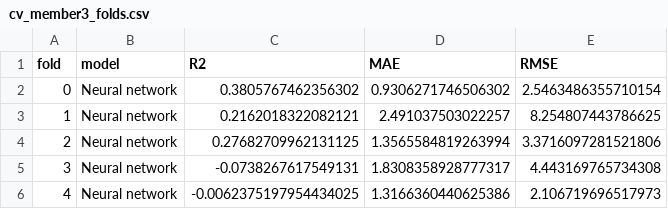
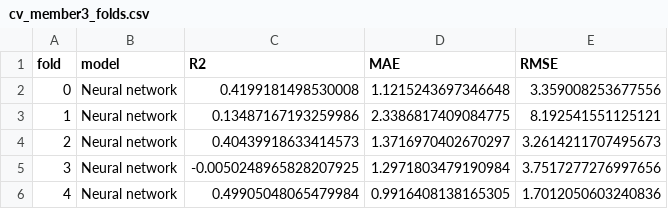
Before and after one commit to PixelAlgorithm/ML_miniproject, a CSV file: results/cv_member3_folds.csv, drawn as a sheet.

Commit message:
Regenerate results from the new cleaned dataset

```diff
--- a/results/cv_member3_folds.csv
+++ b/results/cv_member3_folds.csv
@@ -1,6 +1,6 @@
 fold,model,R2,MAE,RMSE
-0,Neural network,0.3805767462356302,0.9306271746506302,2.5463486355710154
-1,Neural network,0.2162018322082121,2.491037503022257,8.254807443786625
-2,Neural network,0.27682709962131125,1.3565584819263994,3.3716097281521806
-3,Neural network,-0.0738267617549131,1.8308358928777317,4.443169765734308
-4,Neural network,-0.0062375197954434025,1.3166360440625386,2.106719696517973
+0,Neural network,0.4199181498530008,1.1215243697346648,3.359008253677556
+1,Neural network,0.13487167193259986,2.3386817409084775,8.192541551125121
+2,Neural network,0.40439918633414573,1.3716970402670297,3.2614211707495673
+3,Neural network,-0.0050248965828207925,1.2971803479190984,3.7517277276997656
+4,Neural network,0.49905048065479984,0.9916408138165305,1.7012050603240836
```
Also changed, not shown: results/cv_member2_folds.csv, results/feature_ranking_member2.csv, 20 other files.
